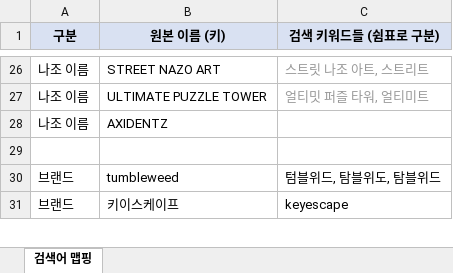
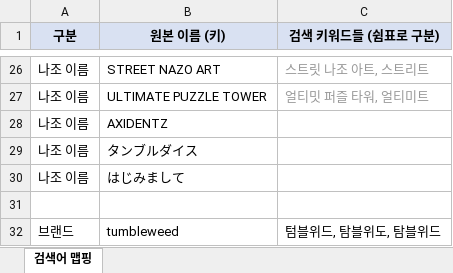
Before and after one commit to delve6127/Nazoblog, an Excel workbook: 검색어_맵핑.xlsx, sheet 검색어 맵핑, drawn as a sheet; only a part is shown, gaps mark what is left out; the shorter side is filled out with more unchanged rows; values as stored, in another font and other column widths than the file's, no borders; the diff names each change by its address in the sheet, - before the commit and + after, or states it on an @@ line.

```diff
--- a/검색어_맵핑.xlsx (sheet 검색어 맵핑)
+++ b/검색어_맵핑.xlsx (sheet 검색어 맵핑)
+row 29: 나조 이름 | タンブルダイス
+row 30: 나조 이름 | はじみまして
```
Also changed, not shown: 1 other file.
